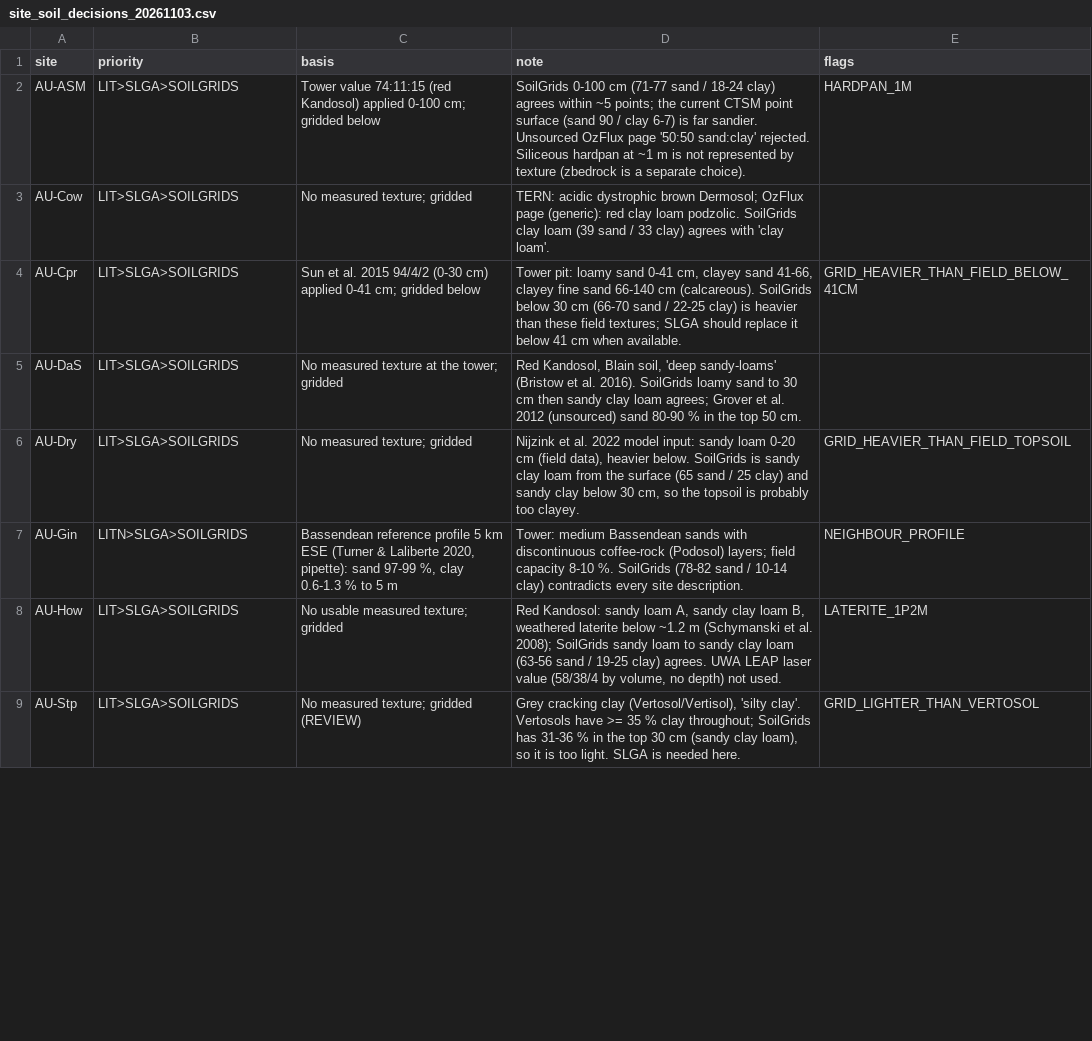
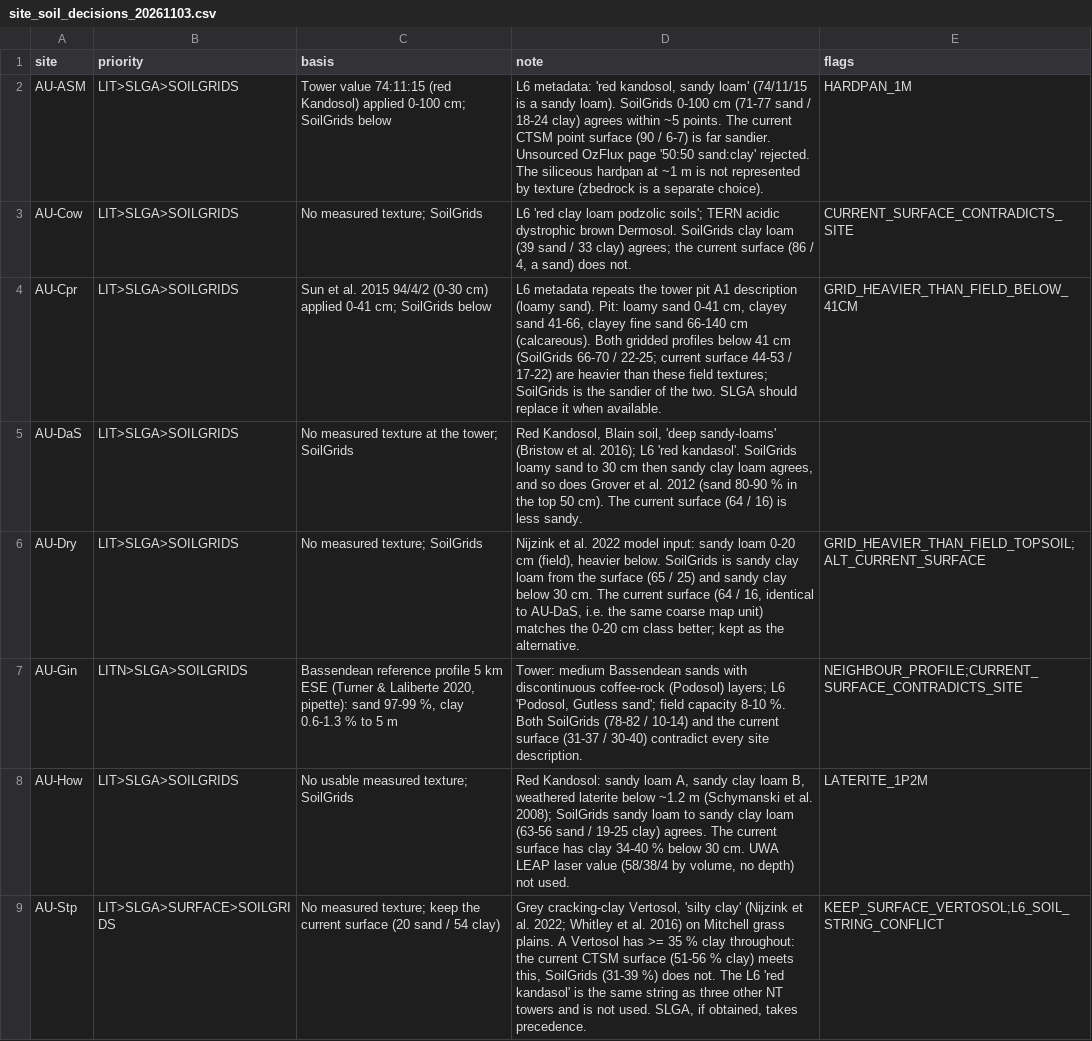
Before and after one commit to lyanyeung/CLM-FATES-single-site-workflows, a CSV file: examples/OzFlux_JapanFlux_Soil/data/site_soil_decisions_20261103.csv, drawn as a sheet; only a part is shown; the diff covers the shown part only.

```diff
--- a/examples/OzFlux_JapanFlux_Soil/data/site_soil_decisions_20261103.csv
+++ b/examples/OzFlux_JapanFlux_Soil/data/site_soil_decisions_20261103.csv
@@ -1,9 +1,9 @@
 site,priority,basis,note,flags
-AU-ASM,LIT>SLGA>SOILGRIDS,"Tower value 74:11:15 (red Kandosol) applied 0-100 cm; gridded below","SoilGrids 0-100 cm (71-77 sand / 18-24 clay) agrees within ~5 points; the current CTSM point surface (sand 90 / clay 6-7) is far sandier. Unsourced OzFlux page '50:50 sand:clay' rejected. Siliceous hardpan at ~1 m is not represented by texture (zbedrock is a separate choice).",HARDPAN_1M
-AU-Cow,LIT>SLGA>SOILGRIDS,"No measured texture; gridded","TERN: acidic dystrophic brown Dermosol; OzFlux page (generic): red clay loam podzolic. SoilGrids clay loam (39 sand / 33 clay) agrees with 'clay loam'.",
-AU-Cpr,LIT>SLGA>SOILGRIDS,"Sun et al. 2015 94/4/2 (0-30 cm) applied 0-41 cm; gridded below","Tower pit: loamy sand 0-41 cm, clayey sand 41-66, clayey fine sand 66-140 cm (calcareous). SoilGrids below 30 cm (66-70 sand / 22-25 clay) is heavier than these field textures; SLGA should replace it below 41 cm when available.",GRID_HEAVIER_THAN_FIELD_BELOW_41CM
-AU-DaS,LIT>SLGA>SOILGRIDS,"No measured texture at the tower; gridded","Red Kandosol, Blain soil, 'deep sandy-loams' (Bristow et al. 2016). SoilGrids loamy sand to 30 cm then sandy clay loam agrees; Grover et al. 2012 (unsourced) sand 80-90 % in the top 50 cm.",
-AU-Dry,LIT>SLGA>SOILGRIDS,"No measured texture; gridded","Nijzink et al. 2022 model input: sandy loam 0-20 cm (field data), heavier below. SoilGrids is sandy clay loam from the surface (65 sand / 25 clay) and sandy clay below 30 cm, so the topsoil is probably too clayey.",GRID_HEAVIER_THAN_FIELD_TOPSOIL
-AU-Gin,LITN>SLGA>SOILGRIDS,"Bassendean reference profile 5 km ESE (Turner & Laliberte 2020, pipette): sand 97-99 %, clay 0.6-1.3 % to 5 m","Tower: medium Bassendean sands with discontinuous coffee-rock (Podosol) layers; field capacity 8-10 %. SoilGrids (78-82 sand / 10-14 clay) contradicts every site description.",NEIGHBOUR_PROFILE
-AU-How,LIT>SLGA>SOILGRIDS,"No usable measured texture; gridded","Red Kandosol: sandy loam A, sandy clay loam B, weathered laterite below ~1.2 m (Schymanski et al. 2008); SoilGrids sandy loam to sandy clay loam (63-56 sand / 19-25 clay) agrees. UWA LEAP laser value (58/38/4 by volume, no depth) not used.",LATERITE_1P2M
-AU-Stp,LIT>SLGA>SOILGRIDS,"No measured texture; gridded (REVIEW)","Grey cracking clay (Vertosol/Vertisol), 'silty clay'. Vertosols have >= 35 % clay throughout; SoilGrids has 31-36 % in the top 30 cm (sandy clay loam), so it is too light. SLGA is needed here.",GRID_LIGHTER_THAN_VERTOSOL
+AU-ASM,LIT>SLGA>SOILGRIDS,"Tower value 74:11:15 (red Kandosol) applied 0-100 cm; SoilGrids below","L6 metadata: 'red kandosol, sandy loam' (74/11/15 is a sandy loam). SoilGrids 0-100 cm (71-77 sand / 18-24 clay) agrees within ~5 points. The current CTSM point surface (90 / 6-7) is far sandier. Unsourced OzFlux page '50:50 sand:clay' rejected. The siliceous hardpan at ~1 m is not represented by texture (zbedrock is a separate choice).",HARDPAN_1M
+AU-Cow,LIT>SLGA>SOILGRIDS,"No measured texture; SoilGrids","L6 'red clay loam podzolic soils'; TERN acidic dystrophic brown Dermosol. SoilGrids clay loam (39 sand / 33 clay) agrees; the current surface (86 / 4, a sand) does not.",CURRENT_SURFACE_CONTRADICTS_SITE
+AU-Cpr,LIT>SLGA>SOILGRIDS,"Sun et al. 2015 94/4/2 (0-30 cm) applied 0-41 cm; SoilGrids below","L6 metadata repeats the tower pit A1 description (loamy sand). Pit: loamy sand 0-41 cm, clayey sand 41-66, clayey fine sand 66-140 cm (calcareous). Both gridded profiles below 41 cm (SoilGrids 66-70 / 22-25; current surface 44-53 / 17-22) are heavier than these field textures; SoilGrids is the sandier of the two. SLGA should replace it when available.",GRID_HEAVIER_THAN_FIELD_BELOW_41CM
+AU-DaS,LIT>SLGA>SOILGRIDS,"No measured texture at the tower; SoilGrids","Red Kandosol, Blain soil, 'deep sandy-loams' (Bristow et al. 2016); L6 'red kandasol'. SoilGrids loamy sand to 30 cm then sandy clay loam agrees, and so does Grover et al. 2012 (sand 80-90 % in the top 50 cm). The current surface (64 / 16) is less sandy.",
+AU-Dry,LIT>SLGA>SOILGRIDS,"No measured texture; SoilGrids","Nijzink et al. 2022 model input: sandy loam 0-20 cm (field), heavier below. SoilGrids is sandy clay loam from the surface (65 / 25) and sandy clay below 30 cm. The current surface (64 / 16, identical to AU-DaS, i.e. the same coarse map unit) matches the 0-20 cm class better; kept as the alternative.",GRID_HEAVIER_THAN_FIELD_TOPSOIL;ALT_CURRENT_SURFACE
+AU-Gin,LITN>SLGA>SOILGRIDS,"Bassendean reference profile 5 km ESE (Turner & Laliberte 2020, pipette): sand 97-99 %, clay 0.6-1.3 % to 5 m","Tower: medium Bassendean sands with discontinuous coffee-rock (Podosol) layers; L6 'Podosol, Gutless sand'; field capacity 8-10 %. Both SoilGrids (78-82 / 10-14) and the current surface (31-37 / 30-40) contradict every site description.",NEIGHBOUR_PROFILE;CURRENT_SURFACE_CONTRADICTS_SITE
+AU-How,LIT>SLGA>SOILGRIDS,"No usable measured texture; SoilGrids","Red Kandosol: sandy loam A, sandy clay loam B, weathered laterite below ~1.2 m (Schymanski et al. 2008); SoilGrids sandy loam to sandy clay loam (63-56 sand / 19-25 clay) agrees. The current surface has clay 34-40 % below 30 cm. UWA LEAP laser value (58/38/4 by volume, no depth) not used.",LATERITE_1P2M
+AU-Stp,LIT>SLGA>SURFACE>SOILGRIDS,"No measured texture; keep the current surface (20 sand / 54 clay)","Grey cracking-clay Vertosol, 'silty clay' (Nijzink et al. 2022; Whitley et al. 2016) on Mitchell grass plains. A Vertosol has >= 35 % clay throughout: the current CTSM surface (51-56 % clay) meets this, SoilGrids (31-39 %) does not. The L6 'red kandasol' is the same string as three other NT towers and is not used. SLGA, if obtained, takes precedence.",KEEP_SURFACE_VERTOSOL;L6_SOIL_STRING_CONFLICT
```
Also changed, not shown: 26 edited cells elsewhere in this file, examples/OzFlux_JapanFlux_Soil/OZ_JP_RECOMMENDED_CLM10_SOIL_TEXTURE_LONG_20261103.csv, examples/OzFlux_JapanFlux_Soil/OZ_JP_RECOMMENDED_CLM10_SOIL_TEXTURE_WIDE_20261103.csv, 7 other files.
